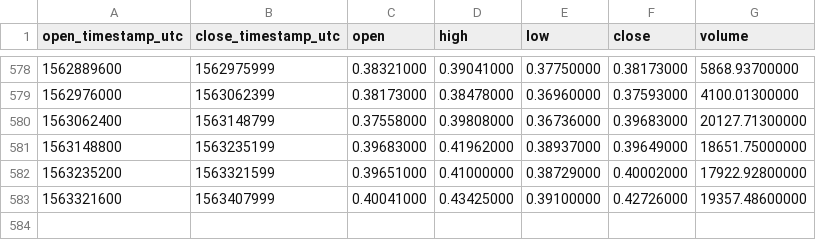
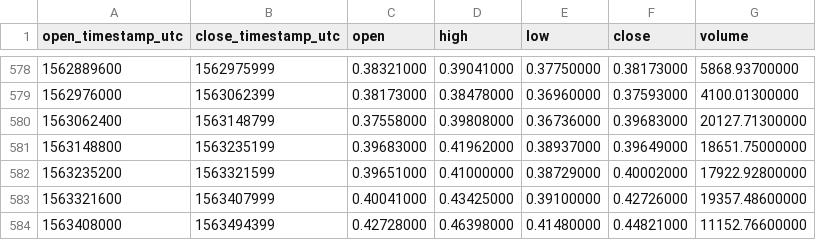
Before and after one commit to cryptobigbro/binance-LTCETH, a CSV file: binance-LTCETH-1d.csv, drawn as a sheet; only a part is shown, gaps mark what is left out.

Commit message:
Update OHLCV data.

```diff
--- a/binance-LTCETH-1d.csv
+++ b/binance-LTCETH-1d.csv
@@ -583 +583,2 @@ open_timestamp_utc,close_timestamp_utc,open,high,low,close,volume
 1563321600,1563407999,0.40041000,0.43425000,0.39100000,0.42726000,19357.48600000
+1563408000,1563494399,0.42728000,0.46398000,0.41480000,0.44821000,11152.76600000
```
Also changed, not shown: 1 other file.
